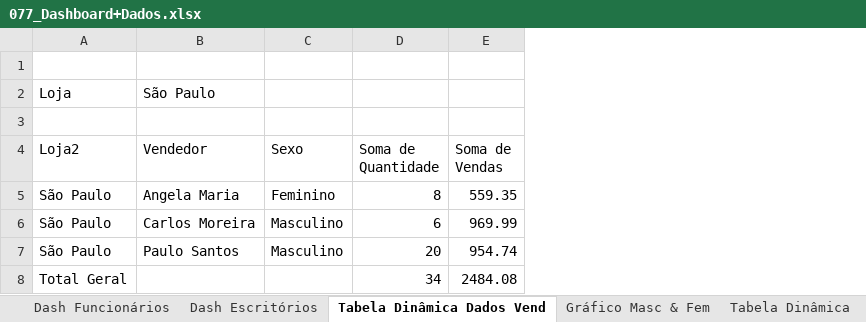
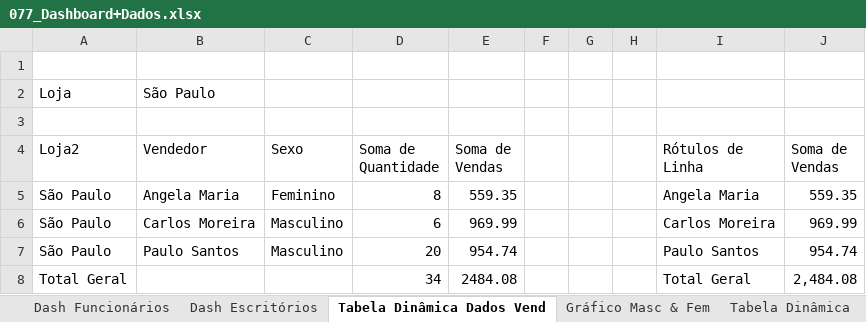
Before and after one commit to Rodr1goCN/EXCEL-POWER-BI, an Excel workbook: Excel/077_Dashboard+Dados.xlsx, sheet Tabela Dinâmica Dados Vend, drawn as a sheet; values as stored, in another font and other column widths than the file's, no borders; charts and pictures not drawn; the diff names each change by its address in the sheet, - before the commit and + after, or states it on an @@ line.

Commit message:
Curso de Excel

```diff
--- a/Excel/077_Dashboard+Dados.xlsx (sheet Tabela Dinâmica Dados Vend)
+++ b/Excel/077_Dashboard+Dados.xlsx (sheet Tabela Dinâmica Dados Vend)
+column F, empty
+column G, empty
+column H, empty
+column I (Rótulos de Linha), rows 5-8: Angela Maria | Carlos Moreira | Paulo Santos | Total Geral
+column J (Soma de Vendas), rows 5-8: 559.35 | 969.99 | 954.74 | 2,484.08
```
Also changed, not shown: charts or pictures.
